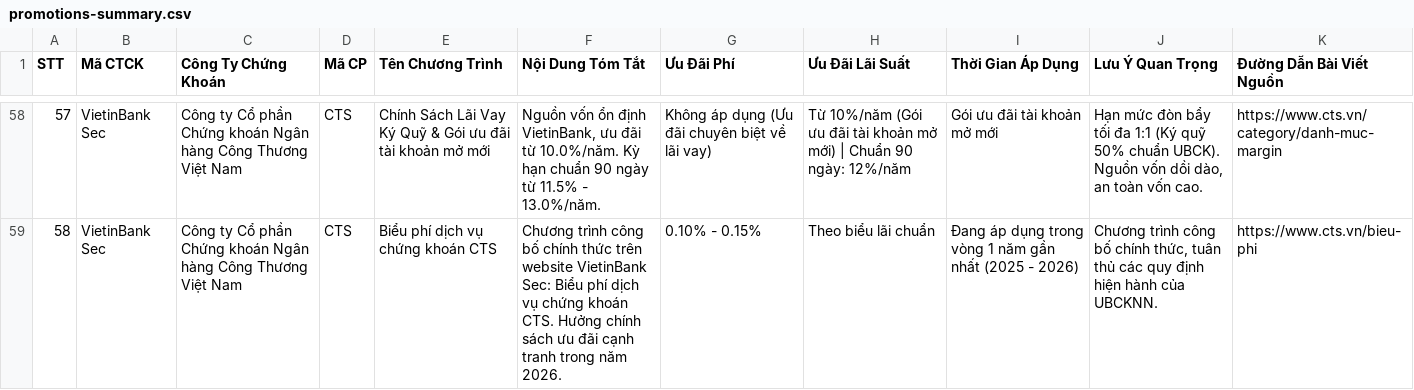
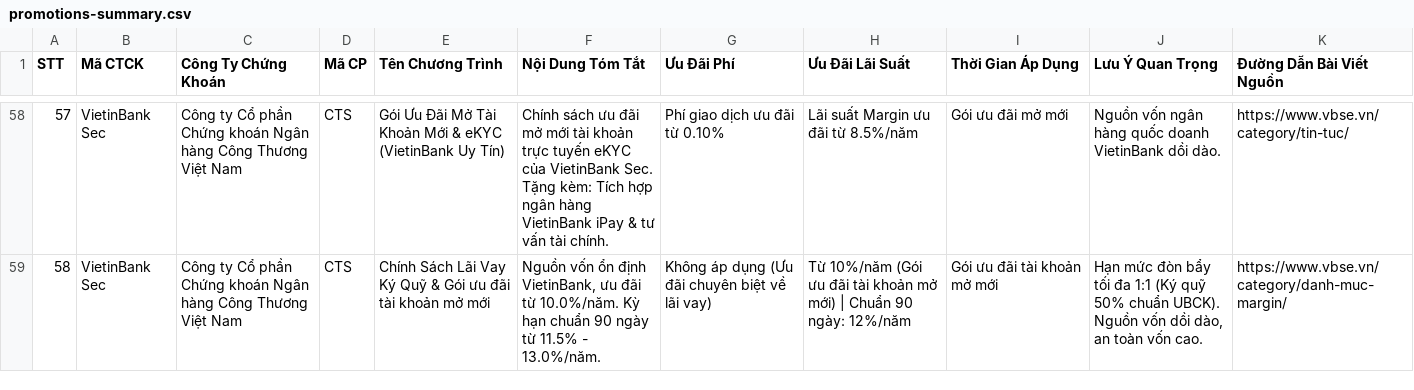
Before and after one commit to vnidata/so-sanh-phi-giao-dich, a CSV file: promotions-summary.csv, drawn as a sheet; only a part is shown, gaps mark what is left out; the diff covers the shown part only.

```diff
--- a/promotions-summary.csv
+++ b/promotions-summary.csv
@@ -58,2 +58,2 @@
-57,"VietinBank Sec","Công ty Cổ phần Chứng khoán Ngân hàng Công Thương Việt Nam","CTS","Chính Sách Lãi Vay Ký Quỹ & Gói ưu đãi tài khoản mở mới","Nguồn vốn ổn định VietinBank, ưu đãi từ 10.0%/năm. Kỳ hạn chuẩn 90 ngày từ 11.5% - 13.0%/năm.","Không áp dụng (Ưu đãi chuyên biệt về lãi vay)","Từ 10%/năm (Gói ưu đãi tài khoản mở mới) | Chuẩn 90 ngày: 12%/năm","Gói ưu đãi tài khoản mở mới","Hạn mức đòn bẩy tối đa 1:1 (Ký quỹ 50% chuẩn UBCK). Nguồn vốn dồi dào, an toàn vốn cao.","https://www.cts.vn/category/danh-muc-margin"
-58,"VietinBank Sec","Công ty Cổ phần Chứng khoán Ngân hàng Công Thương Việt Nam","CTS","Biểu phí dịch vụ chứng khoán CTS","Chương trình công bố chính thức trên website VietinBank Sec: Biểu phí dịch vụ chứng khoán CTS. Hưởng chính sách ưu đãi cạnh tranh trong năm 2026.","0.10% - 0.15%","Theo biểu lãi chuẩn","Đang áp dụng trong vòng 1 năm gần nhất (2025 - 2026)","Chương trình công bố chính thức, tuân thủ các quy định hiện hành của UBCKNN.","https://www.cts.vn/bieu-phi"
+57,"VietinBank Sec","Công ty Cổ phần Chứng khoán Ngân hàng Công Thương Việt Nam","CTS","Gói Ưu Đãi Mở Tài Khoản Mới & eKYC (VietinBank Uy Tín)","Chính sách ưu đãi mở mới tài khoản trực tuyến eKYC của VietinBank Sec. Tặng kèm: Tích hợp ngân hàng VietinBank iPay & tư vấn tài chính.","Phí giao dịch ưu đãi từ 0.10%","Lãi suất Margin ưu đãi từ 8.5%/năm","Gói ưu đãi mở mới","Nguồn vốn ngân hàng quốc doanh VietinBank dồi dào.","https://www.vbse.vn/category/tin-tuc/"
+58,"VietinBank Sec","Công ty Cổ phần Chứng khoán Ngân hàng Công Thương Việt Nam","CTS","Chính Sách Lãi Vay Ký Quỹ & Gói ưu đãi tài khoản mở mới","Nguồn vốn ổn định VietinBank, ưu đãi từ 10.0%/năm. Kỳ hạn chuẩn 90 ngày từ 11.5% - 13.0%/năm.","Không áp dụng (Ưu đãi chuyên biệt về lãi vay)","Từ 10%/năm (Gói ưu đãi tài khoản mở mới) | Chuẩn 90 ngày: 12%/năm","Gói ưu đãi tài khoản mở mới","Hạn mức đòn bẩy tối đa 1:1 (Ký quỹ 50% chuẩn UBCK). Nguồn vốn dồi dào, an toàn vốn cao.","https://www.vbse.vn/category/danh-muc-margin/"
```
Also changed, not shown: 2 added rows, 2 removed rows and 141 edited cells elsewhere in this file, 6 other files.
